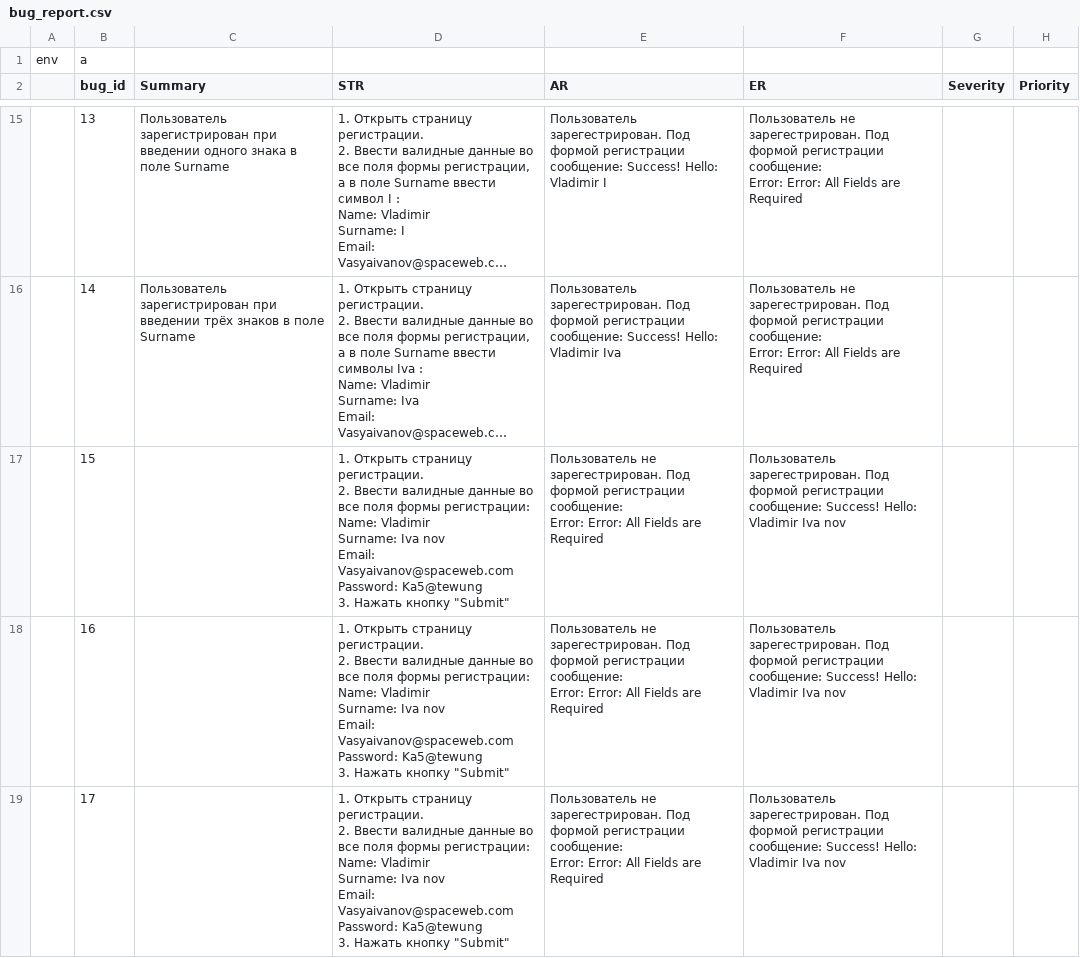
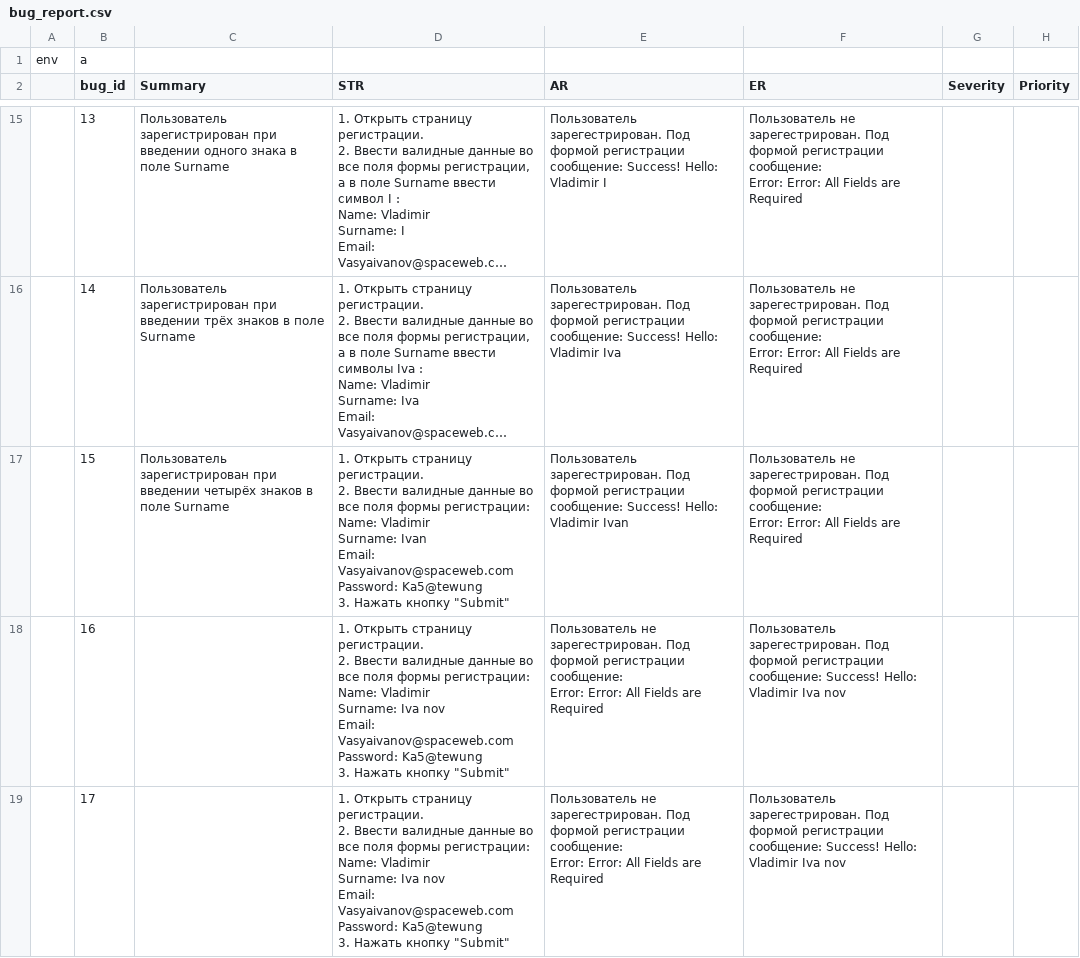
Before and after one commit to gogvyatkin/Group_27, a CSV file: Bug_report/bug_report.csv, drawn as a sheet; only a part is shown, gaps mark what is left out; long unchanged cells end in …; ↵ is a line break in a cell; the diff names each change by its address in the sheet, - before the commit and + after, or states it on an @@ line.

Commit message:
add 1 bug

```diff
--- a/Bug_report/bug_report.csv
+++ b/Bug_report/bug_report.csv
-C17 (Summary): (empty)
+C17 (Summary): Пользователь зарегистрирован при введении четырёх знаков в поле Surname
-D17 (STR): …Vladimir ↵ Surname: Iva nov ↵ Email: Vasyaivanov@spaceweb.com…
+D17 (STR): …Vladimir ↵ Surname: Ivan ↵ Email: Vasyaivanov@spaceweb.com…
-E17 (AR): Пользователь не зарегестрирован. Под формой регистрации сообщение: ↵ Error: Error: All Fields are Required
+E17 (AR): Пользователь зарегестрирован. Под формой регистрации сообщение: Success! Hello: Vladimir Ivan
-F17 (ER): Пользователь зарегестрирован. Под формой регистрации сообщение: Success! Hello: Vladimir Iva nov
+F17 (ER): Пользователь не зарегестрирован. Под формой регистрации сообщение: ↵ Error: Error: All Fields are Required
```
